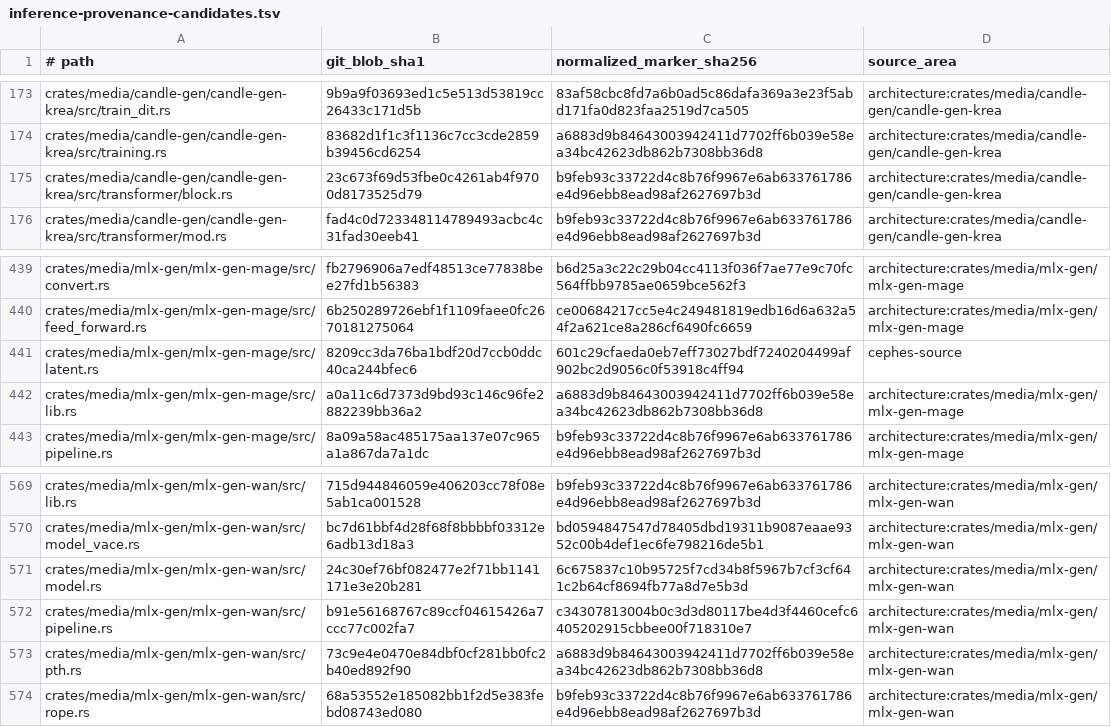
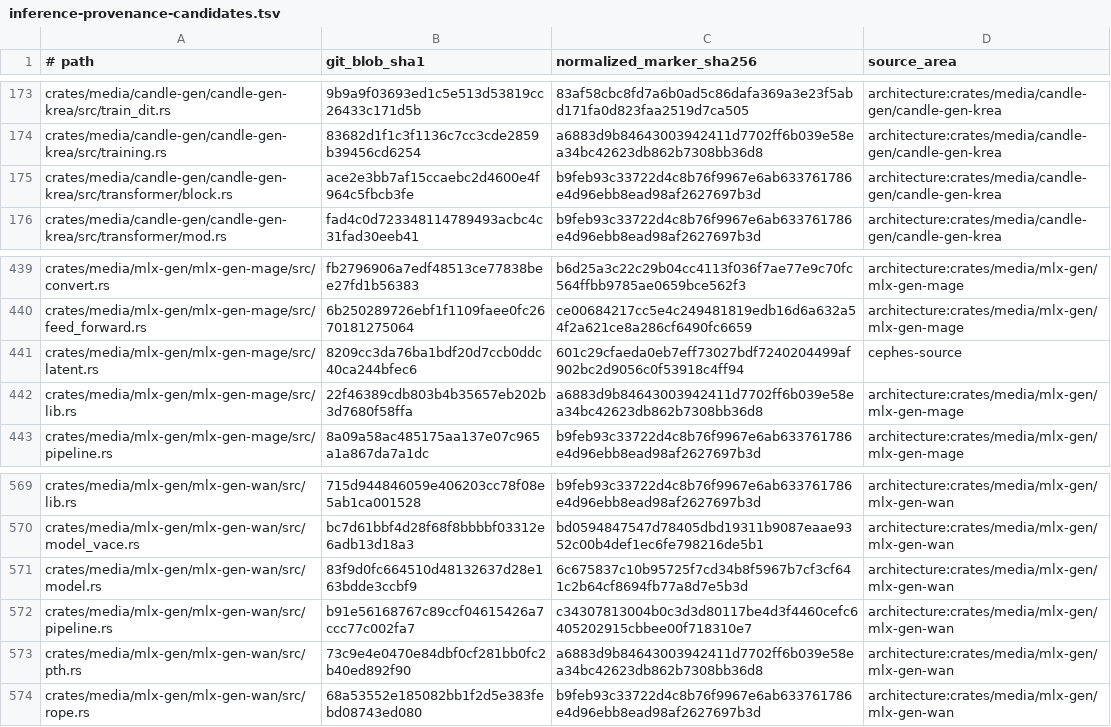
Before and after one commit to SceneWorks/SceneWorks, a TSV file: config/inference-provenance-candidates.tsv, drawn as a sheet; only a part is shown, gaps mark what is left out.

```diff
--- a/config/inference-provenance-candidates.tsv
+++ b/config/inference-provenance-candidates.tsv
@@ -174,3 +174,3 @@ crates/media/candle-gen/candle-gen-krea/src/train_dit.rs	9b9a9f03693ed1c5e513d53
 crates/media/candle-gen/candle-gen-krea/src/training.rs	83682d1f1c3f1136c7cc3cde2859b39456cd6254	a6883d9b84643003942411d7702ff6b039e58ea34bc42623db862b7308bb36d8	architecture:crates/media/candle-gen/candle-gen-krea
-crates/media/candle-gen/candle-gen-krea/src/transformer/block.rs	23c673f69d53fbe0c4261ab4f9700d8173525d79	b9feb93c33722d4c8b76f9967e6ab633761786e4d96ebb8ead98af2627697b3d	architecture:crates/media/candle-gen/candle-gen-krea
+crates/media/candle-gen/candle-gen-krea/src/transformer/block.rs	ace2e3bb7af15ccaebc2d4600e4f964c5fbcb3fe	b9feb93c33722d4c8b76f9967e6ab633761786e4d96ebb8ead98af2627697b3d	architecture:crates/media/candle-gen/candle-gen-krea
 crates/media/candle-gen/candle-gen-krea/src/transformer/mod.rs	fad4c0d723348114789493acbc4c31fad30eeb41	b9feb93c33722d4c8b76f9967e6ab633761786e4d96ebb8ead98af2627697b3d	architecture:crates/media/candle-gen/candle-gen-krea
@@ -441,3 +441,3 @@ crates/media/mlx-gen/mlx-gen-mage/src/feed_forward.rs	6b250289726ebf1f1109faee0f
 crates/media/mlx-gen/mlx-gen-mage/src/latent.rs	8209cc3da76ba1bdf20d7ccb0ddc40ca244bfec6	601c29cfaeda0eb7eff73027bdf7240204499af902bc2d9056c0f53918c4ff94	cephes-source
-crates/media/mlx-gen/mlx-gen-mage/src/lib.rs	a0a11c6d7373d9bd93c146c96fe2882239bb36a2	a6883d9b84643003942411d7702ff6b039e58ea34bc42623db862b7308bb36d8	architecture:crates/media/mlx-gen/mlx-gen-mage
+crates/media/mlx-gen/mlx-gen-mage/src/lib.rs	22f46389cdb803b4b35657eb202b3d7680f58ffa	a6883d9b84643003942411d7702ff6b039e58ea34bc42623db862b7308bb36d8	architecture:crates/media/mlx-gen/mlx-gen-mage
 crates/media/mlx-gen/mlx-gen-mage/src/pipeline.rs	8a09a58ac485175aa137e07c965a1a867da7a1dc	b9feb93c33722d4c8b76f9967e6ab633761786e4d96ebb8ead98af2627697b3d	architecture:crates/media/mlx-gen/mlx-gen-mage
@@ -570,3 +570,3 @@ crates/media/mlx-gen/mlx-gen-wan/src/lib.rs	715d944846059e406203cc78f08e5ab1ca00
 crates/media/mlx-gen/mlx-gen-wan/src/model_vace.rs	bc7d61bbf4d28f68f8bbbbf03312e6adb13d18a3	bd0594847547d78405dbd19311b9087eaae9352c00b4def1ec6fe798216de5b1	architecture:crates/media/mlx-gen/mlx-gen-wan
-crates/media/mlx-gen/mlx-gen-wan/src/model.rs	24c30ef76bf082477e2f71bb1141171e3e20b281	6c675837c10b95725f7cd34b8f5967b7cf3cf641c2b64cf8694fb77a8d7e5b3d	architecture:crates/media/mlx-gen/mlx-gen-wan
+crates/media/mlx-gen/mlx-gen-wan/src/model.rs	83f9d0fc664510d48132637d28e163bdde3ccbf9	6c675837c10b95725f7cd34b8f5967b7cf3cf641c2b64cf8694fb77a8d7e5b3d	architecture:crates/media/mlx-gen/mlx-gen-wan
 crates/media/mlx-gen/mlx-gen-wan/src/pipeline.rs	b91e56168767c89ccf04615426a7ccc77c002fa7	c34307813004b0c3d3d80117be4d3f4460cefc6405202915cbbee00f718310e7	architecture:crates/media/mlx-gen/mlx-gen-wan
```
Also changed, not shown: 15 other files.
